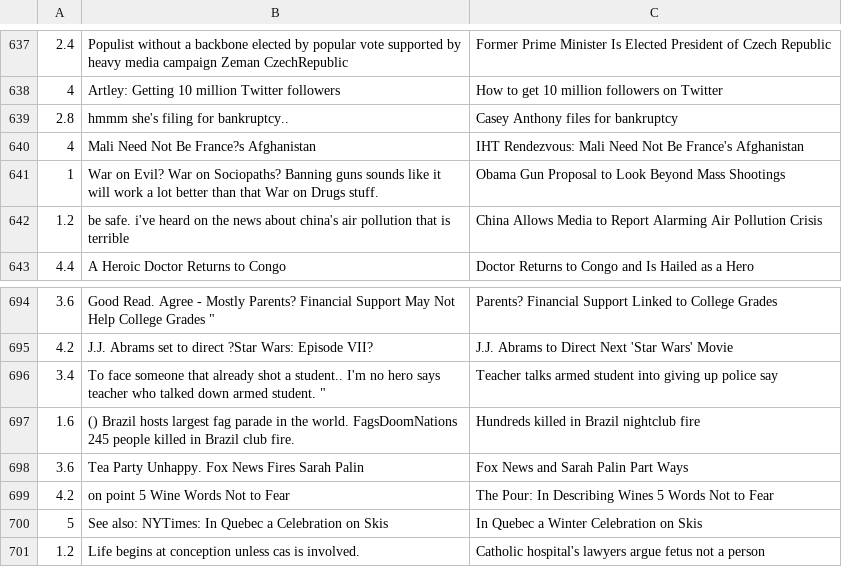
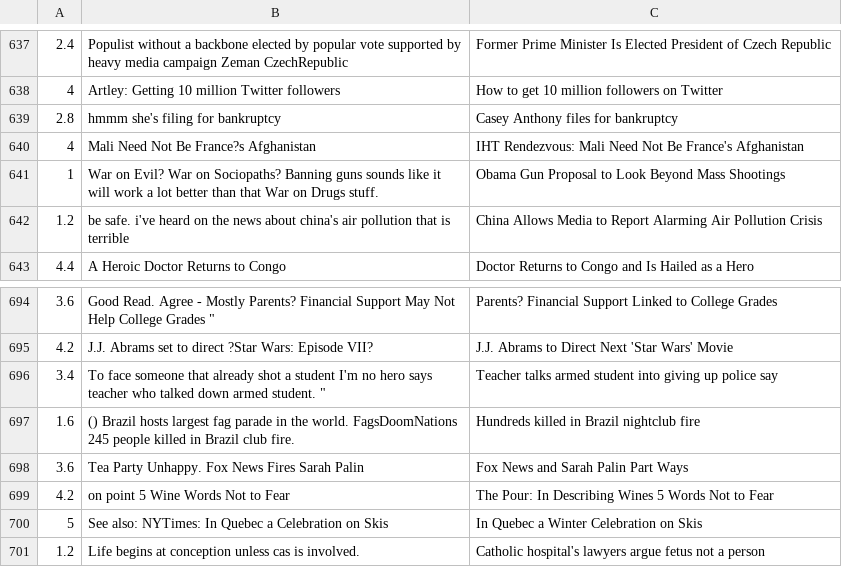
Before and after one commit to hrs2203/fuzzy-pancake, a CSV file: dataset/sts_twitter.csv, drawn as a sheet; only a part is shown, gaps mark what is left out; the diff covers the shown part only.

```diff
--- a/dataset/sts_twitter.csv
+++ b/dataset/sts_twitter.csv
@@ -638,3 +638,3 @@
 4,Artley: Getting 10 million Twitter followers,How to get 10 million followers on Twitter
-2.8,hmmm she's filing for bankruptcy..,Casey Anthony files for bankruptcy
+2.8,hmmm she's filing for bankruptcy ,Casey Anthony files for bankruptcy
 4,Mali Need Not Be France?s Afghanistan,IHT Rendezvous: Mali Need Not Be France's Afghanistan
@@ -695,3 +695,3 @@
 4.2,J.J. Abrams set to direct ?Star Wars: Episode VII?,J.J. Abrams to Direct Next 'Star Wars' Movie
-3.4,To face someone that already shot a student..  I'm no hero says teacher who talked down armed student. ",Teacher talks armed student into giving up police say
+3.4,To face someone that already shot a student   I'm no hero says teacher who talked down armed student. ",Teacher talks armed student into giving up police say
 1.6,() Brazil hosts largest fag parade in the world. FagsDoomNations 245 people killed in Brazil club fire.,Hundreds killed in Brazil nightclub fire
```
Also changed, not shown: 5 edited cells elsewhere in this file, 1 other file.
